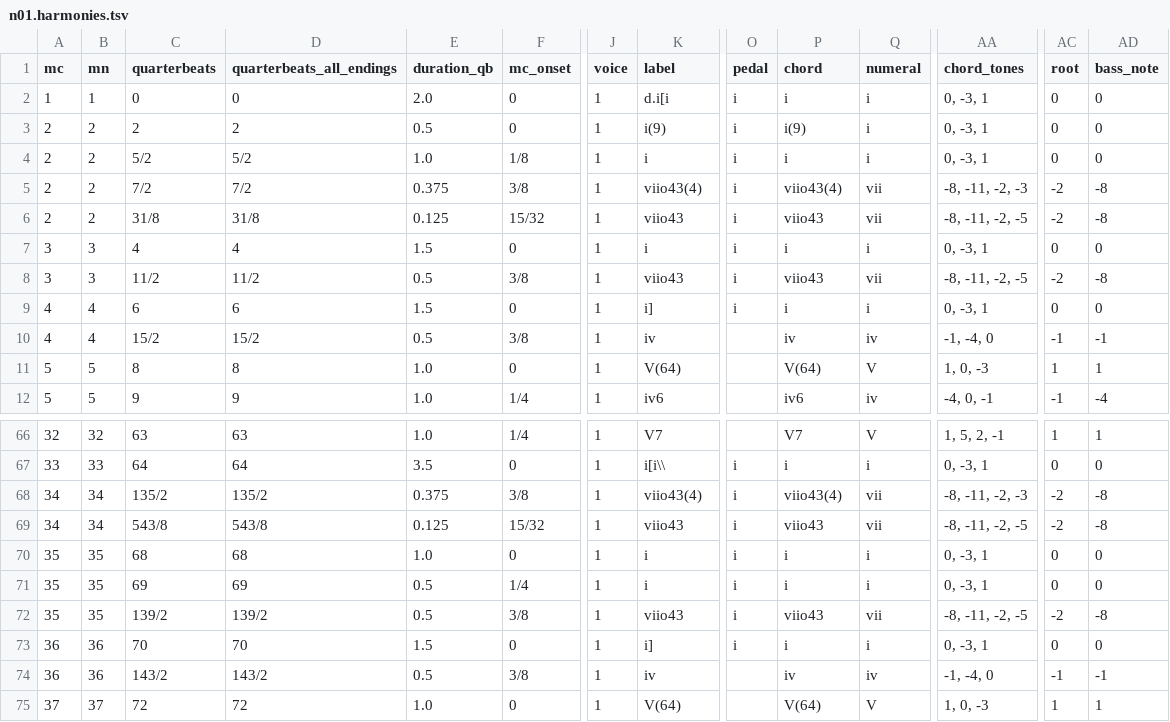
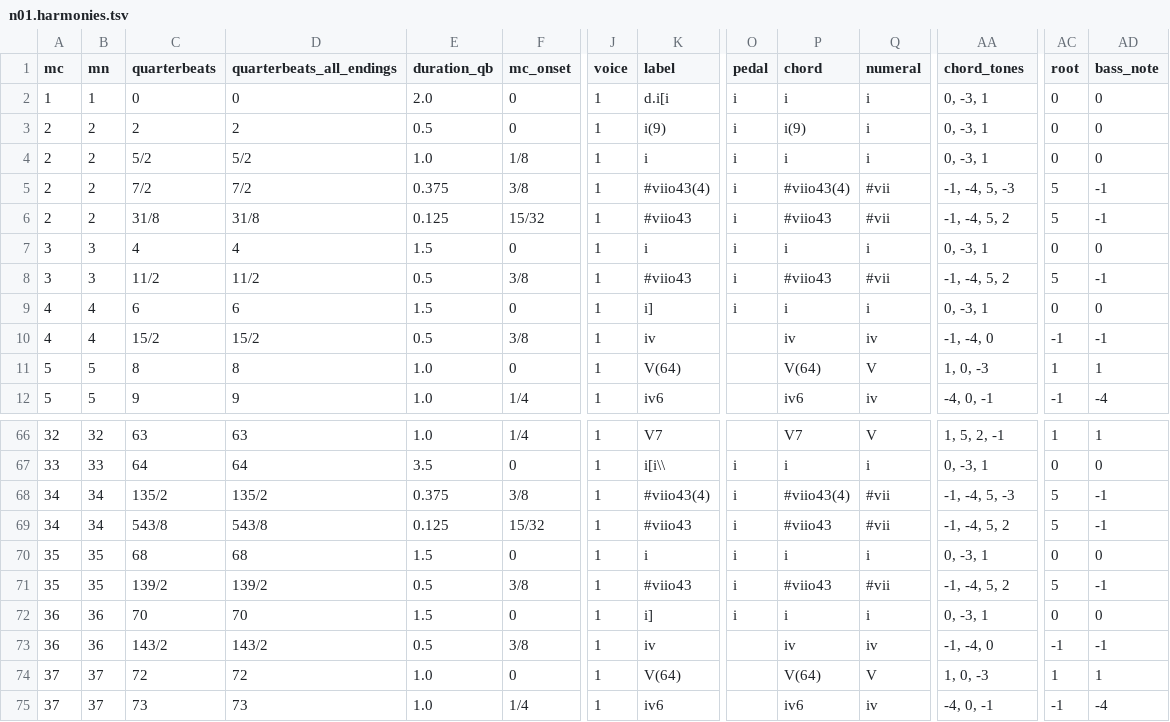
Before and after one commit to DCMLab/schubert_winterreise, a TSV file: harmonies/n01.harmonies.tsv, drawn as a sheet; only a part is shown, gaps mark what is left out; the shorter side is filled out with more unchanged rows; removed rows and columns are numbered as before the commit, all else as after; rows hold the shown columns only; the diff covers the shown part only; the diff names each change by its address in the sheet, - before the commit and + after, or states it on an @@ line.

```diff
--- a/harmonies/n01.harmonies.tsv
+++ b/harmonies/n01.harmonies.tsv
-K5 (label): viio43(4)
+K5 (label): #viio43(4)
-P5 (chord): viio43(4)
+P5 (chord): #viio43(4)
-Q5:Q6 (numeral): vii
+Q5:Q6 (numeral): #vii
-AA5 (chord_tones): -8, -11, -2, -3
+AA5 (chord_tones): -1, -4, 5, -3
-AC5:AC6 (root): -2
+AC5:AC6 (root): 5
-AD5:AD6 (bass_note): -8
+AD5:AD6 (bass_note): -1
-K6 (label): viio43
+K6 (label): #viio43
-P6 (chord): viio43
+P6 (chord): #viio43
-AA6 (chord_tones): -8, -11, -2, -5
+AA6 (chord_tones): -1, -4, 5, 2
-K8 (label): viio43
+K8 (label): #viio43
-P8 (chord): viio43
+P8 (chord): #viio43
-Q8 (numeral): vii
+Q8 (numeral): #vii
-AA8 (chord_tones): -8, -11, -2, -5
+AA8 (chord_tones): -1, -4, 5, 2
-AC8 (root): -2
+AC8 (root): 5
-AD8 (bass_note): -8
+AD8 (bass_note): -1
-K68 (label): viio43(4)
+K68 (label): #viio43(4)
-P68 (chord): viio43(4)
+P68 (chord): #viio43(4)
-Q68:Q69 (numeral): vii
+Q68:Q69 (numeral): #vii
-AA68 (chord_tones): -8, -11, -2, -3
+AA68 (chord_tones): -1, -4, 5, -3
-AC68:AC69 (root): -2
+AC68:AC69 (root): 5
-AD68:AD69 (bass_note): -8
+AD68:AD69 (bass_note): -1
-K69 (label): viio43
+K69 (label): #viio43
-P69 (chord): viio43
+P69 (chord): #viio43
-AA69 (chord_tones): -8, -11, -2, -5
+AA69 (chord_tones): -1, -4, 5, 2
-E70 (duration_qb): 1.0
+E70 (duration_qb): 1.5
-row 71: 35 | 35 | 69 | 69 | 0.5 | 1/4 | 1 | i | i | i | i | 0, -3, 1 | 0 | 0
-K71 (label): viio43
+K71 (label): #viio43
-P71 (chord): viio43
+P71 (chord): #viio43
-Q71 (numeral): vii
+Q71 (numeral): #vii
-AA71 (chord_tones): -8, -11, -2, -5
+AA71 (chord_tones): -1, -4, 5, 2
-AC71 (root): -2
+AC71 (root): 5
-AD71 (bass_note): -8
+AD71 (bass_note): -1
```
Also changed, not shown: 18 edited cells elsewhere in this file, metadata.tsv, reviewed/n01_reviewed.tsv, 4 other files.
